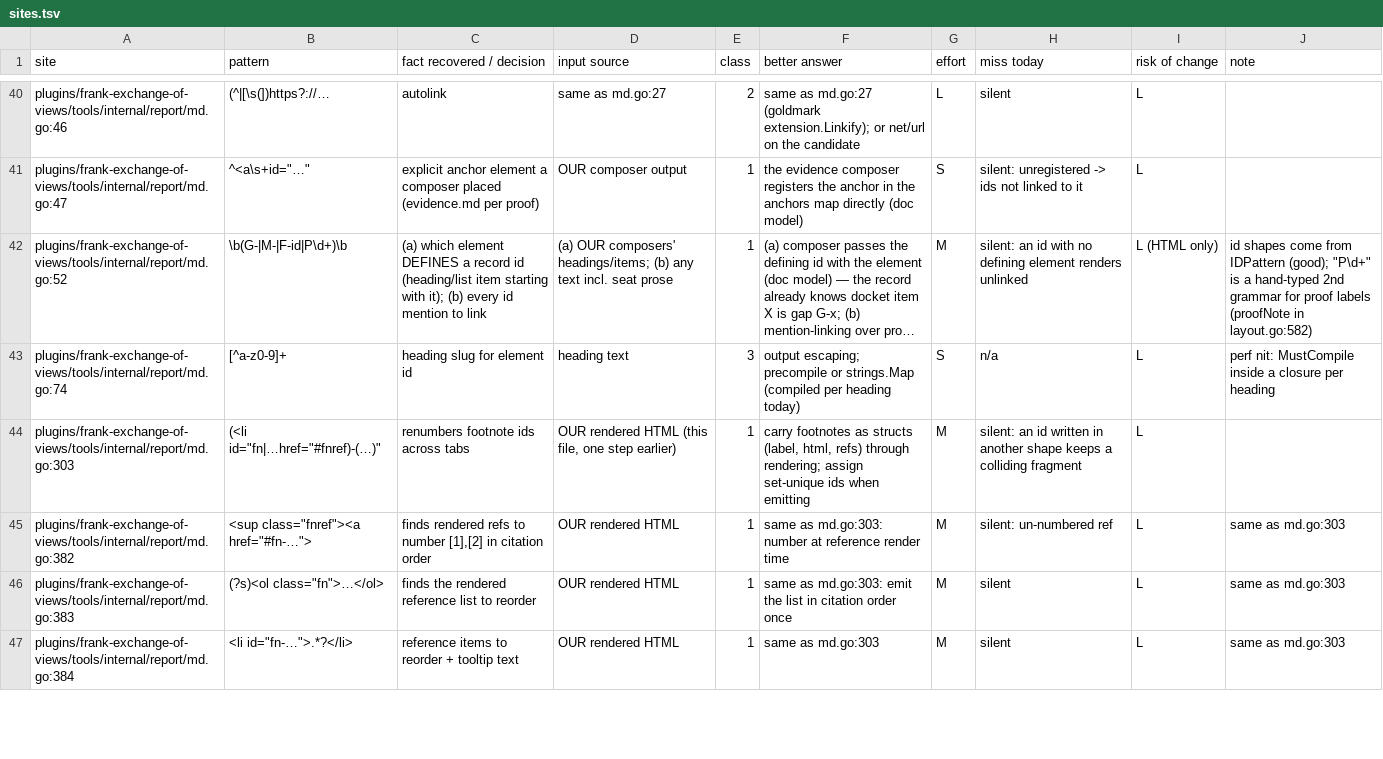
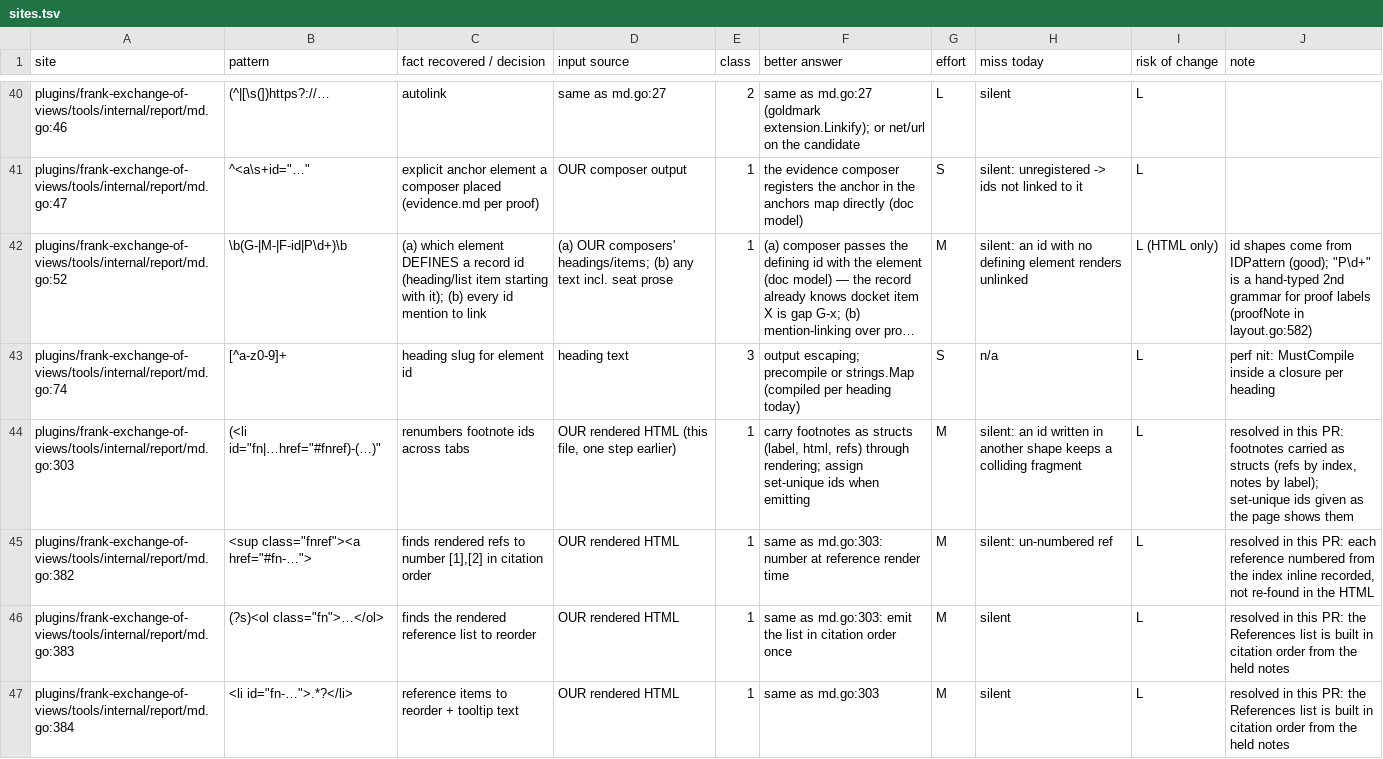
Before and after one commit to ctoforaday/special-circumstances, a TSV file: plans/regex-audit/sites.tsv, drawn as a sheet; only a part is shown, gaps mark what is left out; long unchanged cells end in …; the diff covers the shown part only; the diff names each change by its address in the sheet, - before the commit and + after, or states it on an @@ line.

```diff
--- a/plans/regex-audit/sites.tsv
+++ b/plans/regex-audit/sites.tsv
-J44 (note): (empty)
+J44 (note): resolved in this PR: footnotes carried as structs (refs by index, notes by label); set-unique ids given as the page shows them
-J45 (note): same as md.go:303
+J45 (note): resolved in this PR: each reference numbered from the index inline recorded, not re-found in the HTML
-J46:J47 (note): same as md.go:303
+J46:J47 (note): resolved in this PR: the References list is built in citation order from the held notes
```
Also changed, not shown: 5 edited cells elsewhere in this file, 6 other files.
